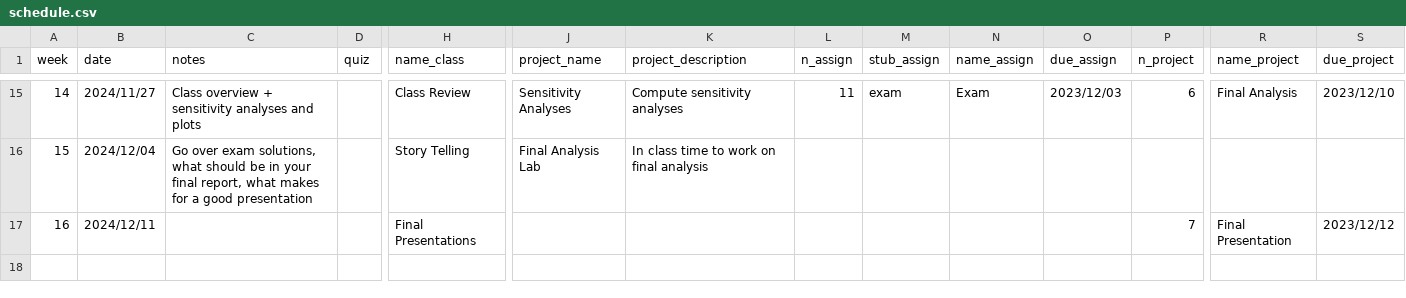
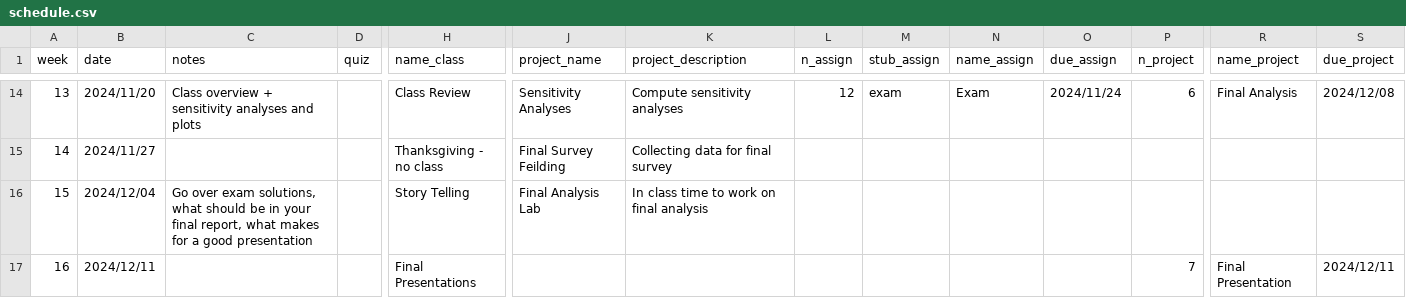
Before and after one commit to emse-madd-gwu/2024-Fall, a CSV file: schedule.csv, drawn as a sheet; only a part is shown, gaps mark what is left out; addresses are those after the commit; rows hold the shown columns only; the diff covers the shown part only; the diff names each change by its address in the sheet, - before the commit and + after, or states it on an @@ line.

Commit message:
update dates and schedule

```diff
--- a/schedule.csv
+++ b/schedule.csv
-A14 (week): 14
+A14 (week): 13
-B14 (date): 2024/11/27
+B14 (date): 2024/11/20
-L14 (n_assign): 11
+L14 (n_assign): 12
-O14 (due_assign): 2023/12/03
+O14 (due_assign): 2024/11/24
-S14 (due_project): 2023/12/10
+S14 (due_project): 2024/12/08
+row 15: 14 | 2024/11/27 |  |  | Thanksgiving - no class | Final Survey Feilding | Collecting data for final survey
-S17 (due_project): 2023/12/12
+S17 (due_project): 2024/12/11
```
Also changed, not shown: 1 removed row and 27 edited cells elsewhere in this file, 17 other files.
